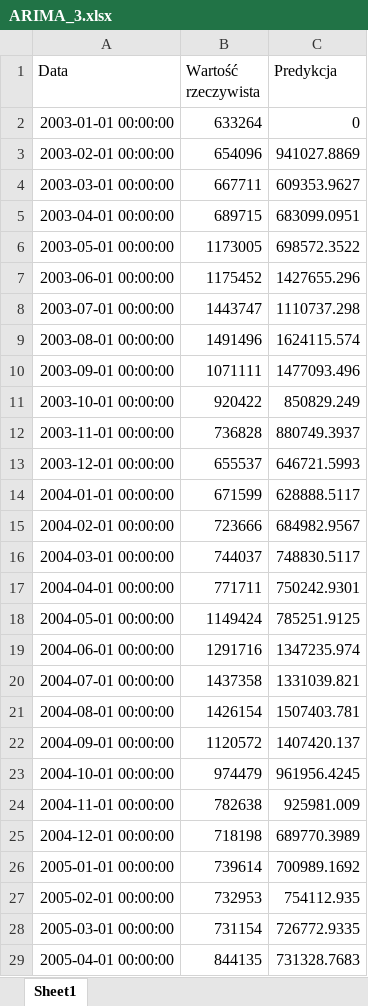
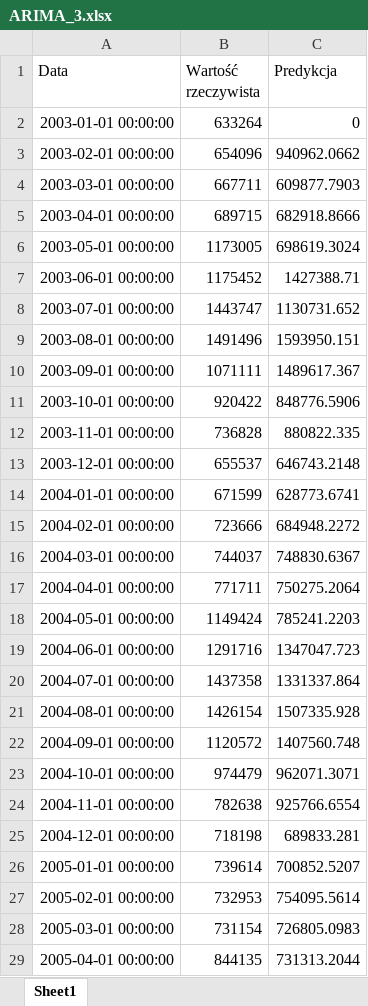
Before and after one commit to BBieszczak/Generator-szeregow-czasowych, an Excel workbook: szeregi_czasowe/ARIMA_3.xlsx, sheet Sheet1, drawn as a sheet; only a part is shown; values as stored, in another font and other column widths than the file's, no borders; the diff covers the shown part only; the diff names each change by its address in the sheet, - before the commit and + after, or states it on an @@ line.

```diff
--- a/szeregi_czasowe/ARIMA_3.xlsx (sheet Sheet1)
+++ b/szeregi_czasowe/ARIMA_3.xlsx (sheet Sheet1)
-C3 (Predykcja): 941027.8869
+C3 (Predykcja): 940962.0662
-C4 (Predykcja): 609353.9627
+C4 (Predykcja): 609877.7903
-C5 (Predykcja): 683099.0951
+C5 (Predykcja): 682918.8666
-C6 (Predykcja): 698572.3522
+C6 (Predykcja): 698619.3024
-C7 (Predykcja): 1427655.296
+C7 (Predykcja): 1427388.71
-C8 (Predykcja): 1110737.298
+C8 (Predykcja): 1130731.652
-C9 (Predykcja): 1624115.574
+C9 (Predykcja): 1593950.151
-C10 (Predykcja): 1477093.496
+C10 (Predykcja): 1489617.367
-C11 (Predykcja): 850829.249
+C11 (Predykcja): 848776.5906
-C12 (Predykcja): 880749.3937
+C12 (Predykcja): 880822.335
-C13 (Predykcja): 646721.5993
+C13 (Predykcja): 646743.2148
-C14 (Predykcja): 628888.5117
+C14 (Predykcja): 628773.6741
-C15 (Predykcja): 684982.9567
+C15 (Predykcja): 684948.2272
-C16 (Predykcja): 748830.5117
+C16 (Predykcja): 748830.6367
-C17 (Predykcja): 750242.9301
+C17 (Predykcja): 750275.2064
-C18 (Predykcja): 785251.9125
+C18 (Predykcja): 785241.2203
-C19 (Predykcja): 1347235.974
+C19 (Predykcja): 1347047.723
-C20 (Predykcja): 1331039.821
+C20 (Predykcja): 1331337.864
-C21 (Predykcja): 1507403.781
+C21 (Predykcja): 1507335.928
-C22 (Predykcja): 1407420.137
+C22 (Predykcja): 1407560.748
-C23 (Predykcja): 961956.4245
+C23 (Predykcja): 962071.3071
-C24 (Predykcja): 925981.009
+C24 (Predykcja): 925766.6554
-C25 (Predykcja): 689770.3989
+C25 (Predykcja): 689833.281
-C26 (Predykcja): 700989.1692
+C26 (Predykcja): 700852.5207
-C27 (Predykcja): 754112.935
+C27 (Predykcja): 754095.5614
-C28 (Predykcja): 726772.9335
+C28 (Predykcja): 726805.0983
-C29 (Predykcja): 731328.7683
+C29 (Predykcja): 731313.2044
```
Also changed, not shown: 259 edited cells elsewhere in this sheet, 3 other files.
